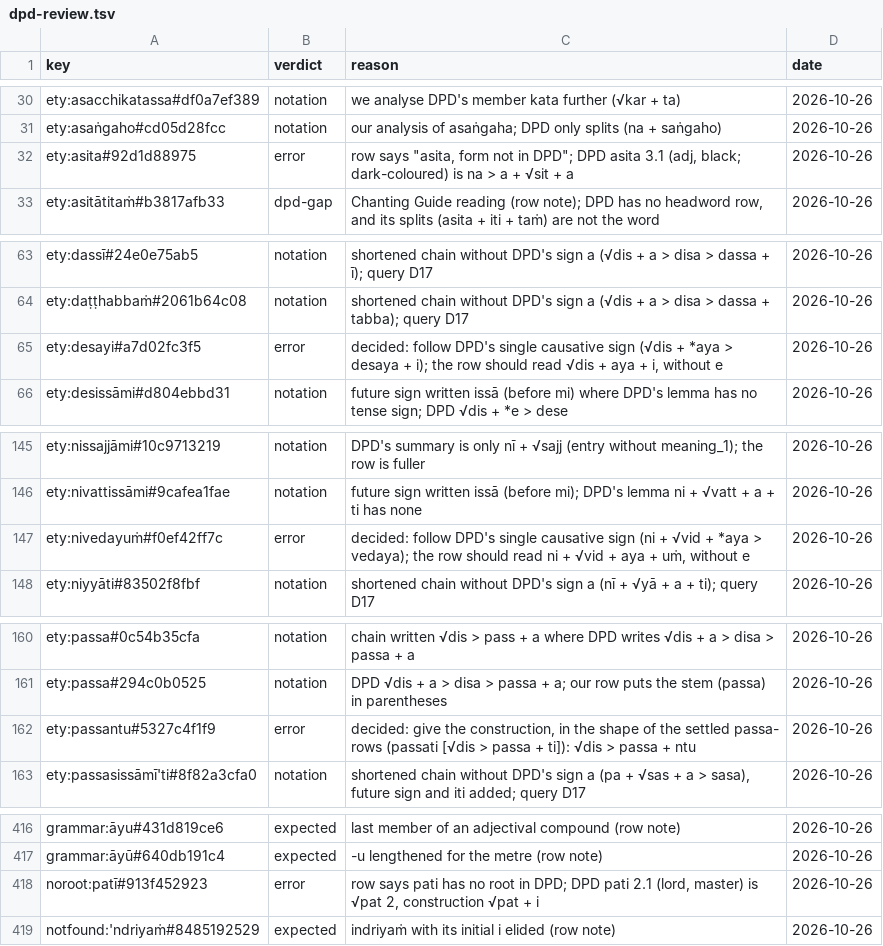
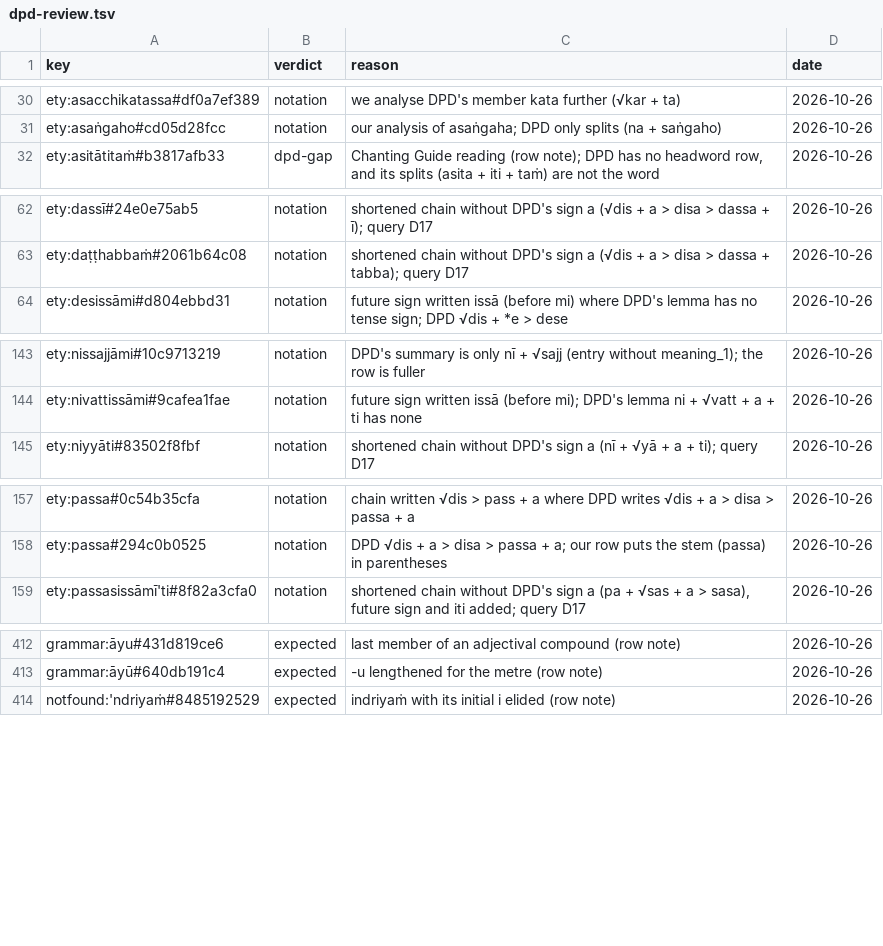
Before and after one commit to pali-sutta-readings/suttas-and-chanting-word-by-word, a TSV file: checks/dpd-review.tsv, drawn as a sheet; only a part is shown, gaps mark what is left out.

```diff
--- a/checks/dpd-review.tsv
+++ b/checks/dpd-review.tsv
@@ -31,3 +31,2 @@ ety:asacchikatassa#df0a7ef389	notation	we analyse DPD's member kata further (√
 ety:asaṅgaho#cd05d28fcc	notation	our analysis of asaṅgaha; DPD only splits (na + saṅgaho)	2026-10-26
-ety:asita#92d1d88975	error	row says "asita, form not in DPD"; DPD asita 3.1 (adj, black; dark-coloured) is na > a + √sit + a	2026-10-26
 ety:asitātitaṁ#b3817afb33	dpd-gap	Chanting Guide reading (row note); DPD has no headword row, and its splits (asita + iti + taṁ) are not the word	2026-10-26
@@ -64,3 +63,2 @@ ety:dassī#24e0e75ab5	notation	shortened chain without DPD's sign a (√dis + a
 ety:daṭṭhabbaṁ#2061b64c08	notation	shortened chain without DPD's sign a (√dis + a > disa > dassa + tabba); query D17	2026-10-26
-ety:desayi#a7d02fc3f5	error	decided: follow DPD's single causative sign (√dis + *aya > desaya + i); the row should read √dis + aya + i, without e	2026-10-26
 ety:desissāmi#d804ebbd31	notation	future sign written issā (before mi) where DPD's lemma has no tense sign; DPD √dis + *e > dese	2026-10-26
@@ -146,3 +144,2 @@ ety:nissajjāmi#10c9713219	notation	DPD's summary is only nī + √sajj (entry w
 ety:nivattissāmi#9cafea1fae	notation	future sign written issā (before mi); DPD's lemma ni + √vatt + a + ti has none	2026-10-26
-ety:nivedayuṁ#f0ef42ff7c	error	decided: follow DPD's single causative sign (ni + √vid + *aya > vedaya); the row should read ni + √vid + aya + uṁ, without e	2026-10-26
 ety:niyyāti#83502f8fbf	notation	shortened chain without DPD's sign a (nī + √yā + a + ti); query D17	2026-10-26
@@ -161,3 +158,2 @@ ety:passa#0c54b35cfa	notation	chain written √dis > pass + a where DPD writes
 ety:passa#294c0b0525	notation	DPD √dis + a > disa > passa + a; our row puts the stem (passa) in parentheses	2026-10-26
-ety:passantu#5327c4f1f9	error	decided: give the construction, in the shape of the settled passa- rows (passati [√dis > passa + ti]): √dis > passa + ntu	2026-10-26
 ety:passasissāmī'ti#8f82a3cfa0	notation	shortened chain without DPD's sign a (pa + √sas + a > sasa), future sign and iti added; query D17	2026-10-26
@@ -417,3 +413,2 @@ grammar:āyu#431d819ce6	expected	last member of an adjectival compound (row note
 grammar:āyū#640db191c4	expected	-u lengthened for the metre (row note)	2026-10-26
-noroot:patī#913f452923	error	row says pati has no root in DPD; DPD pati 2.1 (lord, master) is √pat 2, construction √pat + i	2026-10-26
 notfound:'ndriyaṁ#8485192529	expected	indriyaṁ with its initial i elided (row note)	2026-10-26
```
Also changed, not shown: 9 other files.
